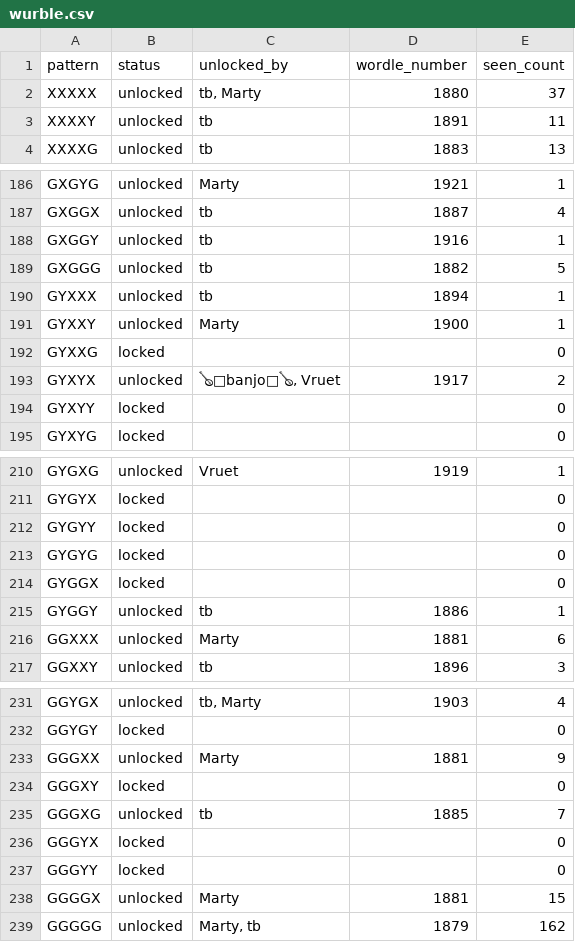
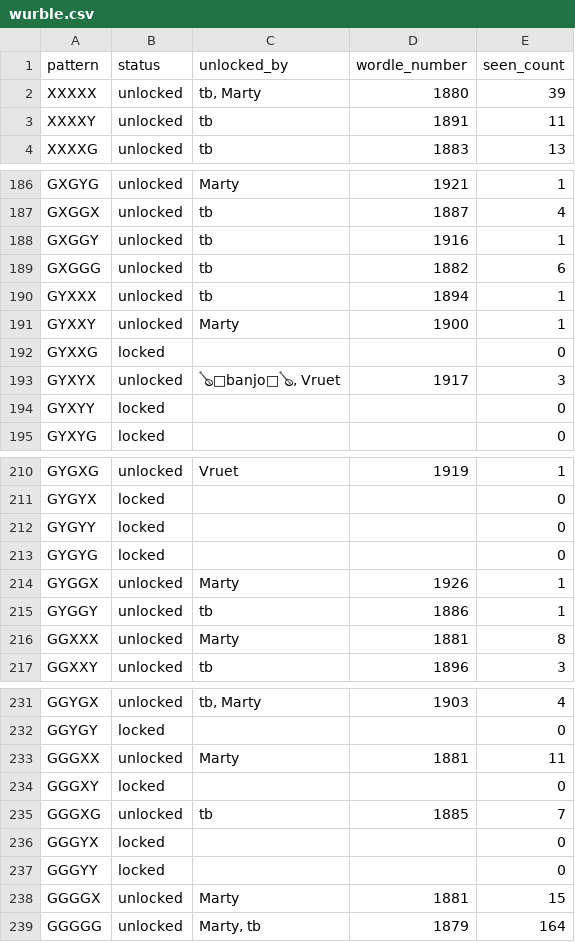
Before and after one commit to katamartini/katamartini.github.io, a CSV file: wurble.csv, drawn as a sheet; only a part is shown, gaps mark what is left out.

```diff
--- a/wurble.csv
+++ b/wurble.csv
@@ -1,3 +1,3 @@
 pattern,status,unlocked_by,wordle_number,seen_count
-XXXXX,unlocked,"tb, Marty",1880,37
+XXXXX,unlocked,"tb, Marty",1880,39
 XXXXY,unlocked,tb,1891,11
@@ -188,3 +188,3 @@ GXGGX,unlocked,tb,1887,4
 GXGGY,unlocked,tb,1916,1
-GXGGG,unlocked,tb,1882,5
+GXGGG,unlocked,tb,1882,6
 GYXXX,unlocked,tb,1894,1
@@ -192,3 +192,3 @@ GYXXY,unlocked,Marty,1900,1
 GYXXG,locked,,,0
-GYXYX,unlocked,"🪕🦐banjo🦐🪕, Vruet",1917,2
+GYXYX,unlocked,"🪕🦐banjo🦐🪕, Vruet",1917,3
 GYXYY,locked,,,0
@@ -213,5 +213,5 @@ GYGYY,locked,,,0
 GYGYG,locked,,,0
-GYGGX,locked,,,0
+GYGGX,unlocked,Marty,1926,1
 GYGGY,unlocked,tb,1886,1
-GGXXX,unlocked,Marty,1881,6
+GGXXX,unlocked,Marty,1881,8
 GGXXY,unlocked,tb,1896,3
@@ -232,3 +232,3 @@ GGYGX,unlocked,"tb, Marty",1903,4
 GGYGY,locked,,,0
-GGGXX,unlocked,Marty,1881,9
+GGGXX,unlocked,Marty,1881,11
 GGGXY,locked,,,0
@@ -238,2 +238,2 @@ GGGYY,locked,,,0
 GGGGX,unlocked,Marty,1881,15
-GGGGG,unlocked,"Marty, tb",1879,162
+GGGGG,unlocked,"Marty, tb",1879,164
```
Also changed, not shown: 1 other file.
